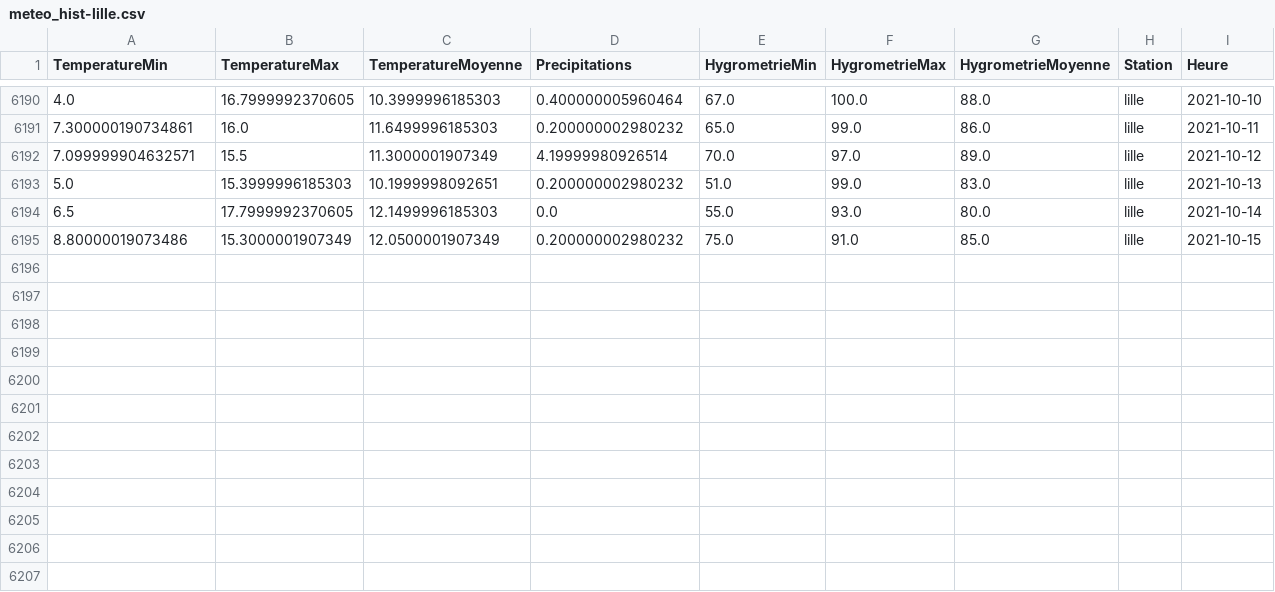
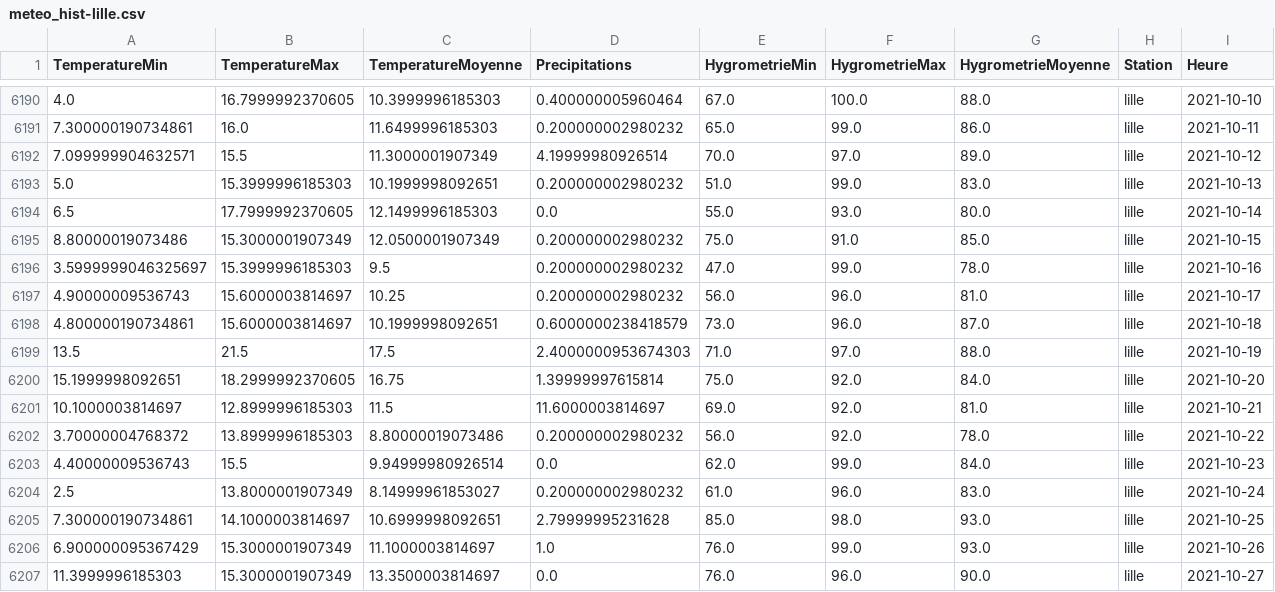
Before and after one commit to dinhviettoanle/obd_influxdb, a CSV file: psql_queries/data/meteo_hist-lille.csv, drawn as a sheet; only a part is shown, gaps mark what is left out.

Commit message:
data: update

```diff
--- a/psql_queries/data/meteo_hist-lille.csv
+++ b/psql_queries/data/meteo_hist-lille.csv
@@ -6195 +6195,13 @@ TemperatureMin,TemperatureMax,TemperatureMoyenne,Precipitations,HygrometrieMin,H
 8.80000019073486,15.3000001907349,12.0500001907349,0.200000002980232,75.0,91.0,85.0,lille,2021-10-15
+3.5999999046325697,15.3999996185303,9.5,0.200000002980232,47.0,99.0,78.0,lille,2021-10-16
+4.90000009536743,15.6000003814697,10.25,0.200000002980232,56.0,96.0,81.0,lille,2021-10-17
+4.800000190734861,15.6000003814697,10.1999998092651,0.6000000238418579,73.0,96.0,87.0,lille,2021-10-18
+13.5,21.5,17.5,2.4000000953674303,71.0,97.0,88.0,lille,2021-10-19
+15.1999998092651,18.2999992370605,16.75,1.39999997615814,75.0,92.0,84.0,lille,2021-10-20
+10.1000003814697,12.8999996185303,11.5,11.6000003814697,69.0,92.0,81.0,lille,2021-10-21
+3.70000004768372,13.8999996185303,8.80000019073486,0.200000002980232,56.0,92.0,78.0,lille,2021-10-22
+4.40000009536743,15.5,9.94999980926514,0.0,62.0,99.0,84.0,lille,2021-10-23
+2.5,13.8000001907349,8.14999961853027,0.200000002980232,61.0,96.0,83.0,lille,2021-10-24
+7.300000190734861,14.1000003814697,10.6999998092651,2.79999995231628,85.0,98.0,93.0,lille,2021-10-25
+6.900000095367429,15.3000001907349,11.1000003814697,1.0,76.0,99.0,93.0,lille,2021-10-26
+11.3999996185303,15.3000001907349,13.3500003814697,0.0,76.0,96.0,90.0,lille,2021-10-27
```
Also changed, not shown: data/hist-grenoble.csv, data/hist-lille.csv, 7 other files.
